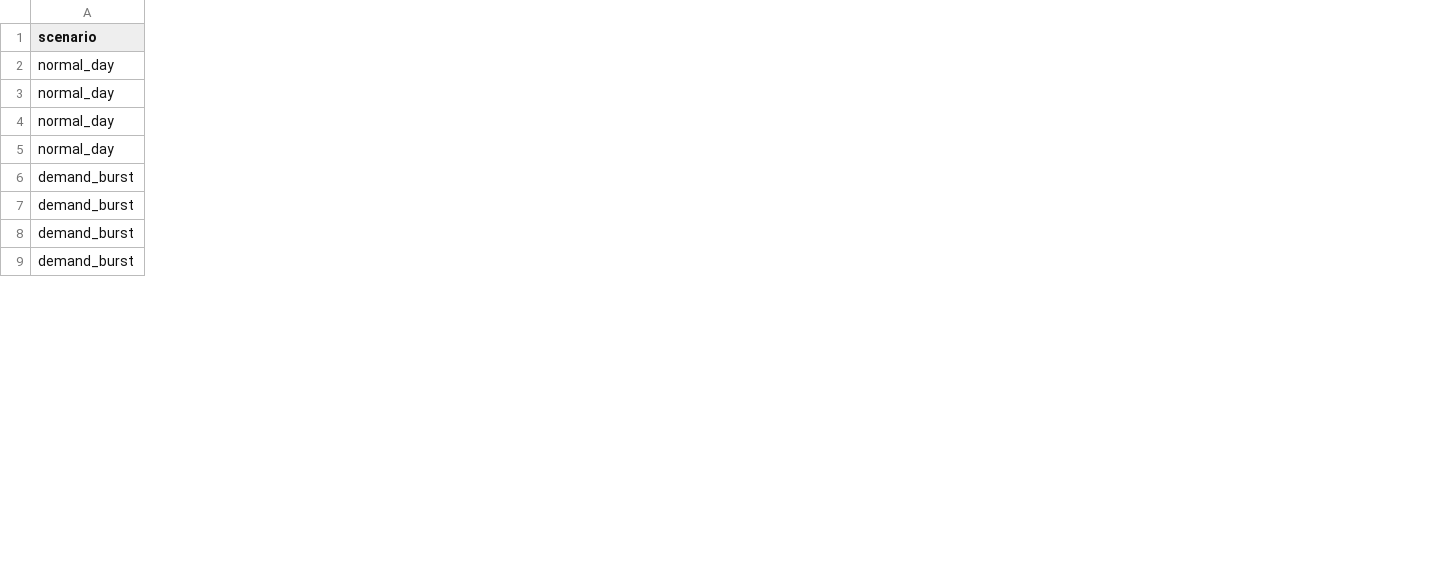
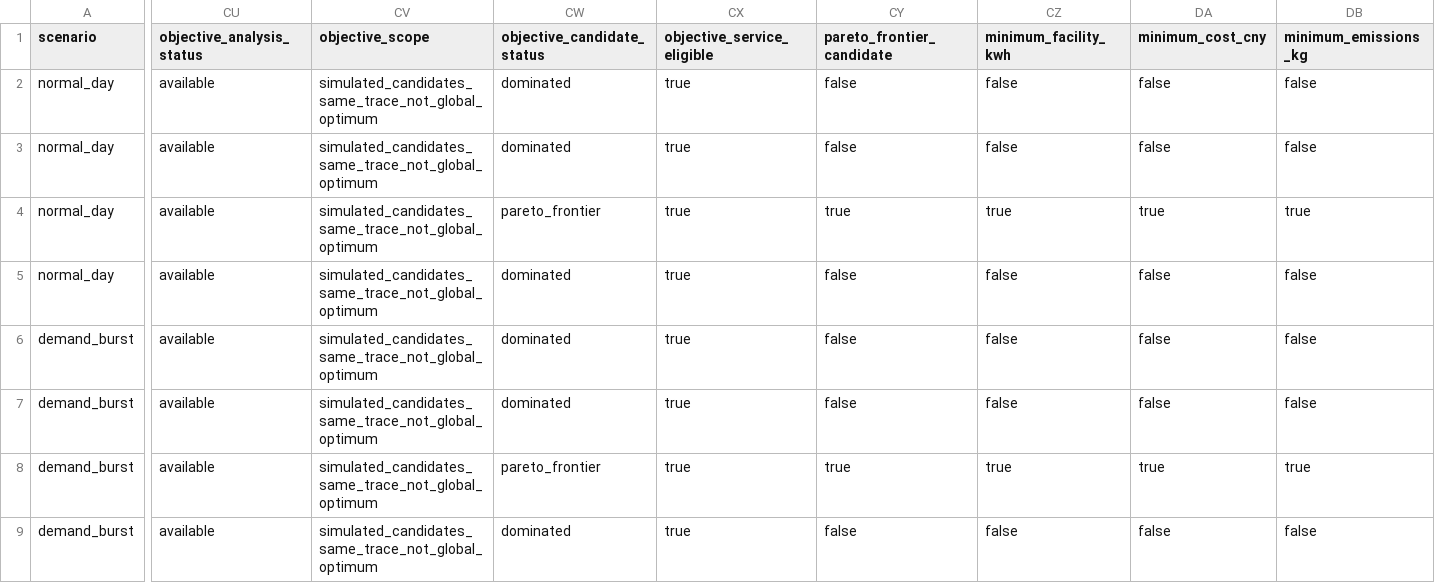
Before and after one commit to contraliz/hackshsid, a CSV file: results/operational-experiments/seed-2026/summary.csv, drawn as a sheet; only a part is shown, gaps mark what is left out; the diff covers the shown part only; the diff names each change by its address in the sheet, - before the commit and + after, or states it on an @@ line.

Commit message:
Report Pareto tradeoffs for energy cost and emissions

```diff
--- a/results/operational-experiments/seed-2026/summary.csv
+++ b/results/operational-experiments/seed-2026/summary.csv
+column CU (objective_analysis_status), rows 2-9: all available
+column CV (objective_scope), rows 2-9: all simulated_candidates_same_trace_not_global_optimum
+column CW (objective_candidate_status), rows 2-9: dominated | dominated | pareto_frontier | dominated | dominated | dominated | pareto_frontier | dominated
+column CX (objective_service_eligible), rows 2-9: all true
+column CY (pareto_frontier_candidate), rows 2-9: false | false | true | false | false | false | true | false
+column CZ (minimum_facility_kwh), rows 2-9: false | false | true | false | false | false | true | false
+column DA (minimum_cost_cny), rows 2-9: false | false | true | false | false | false | true | false
+column DB (minimum_emissions_kg), rows 2-9: false | false | true | false | false | false | true | false
```
Also changed, not shown: 2 added columns elsewhere in this file, 10 other files.
